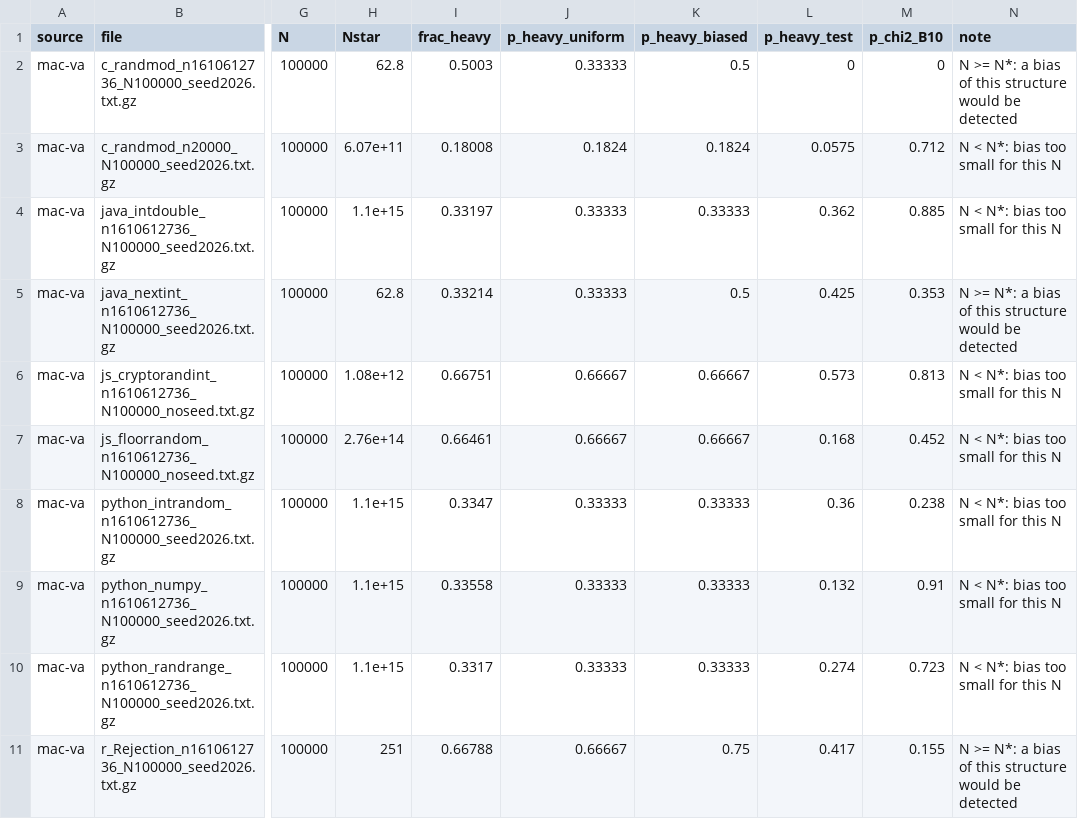
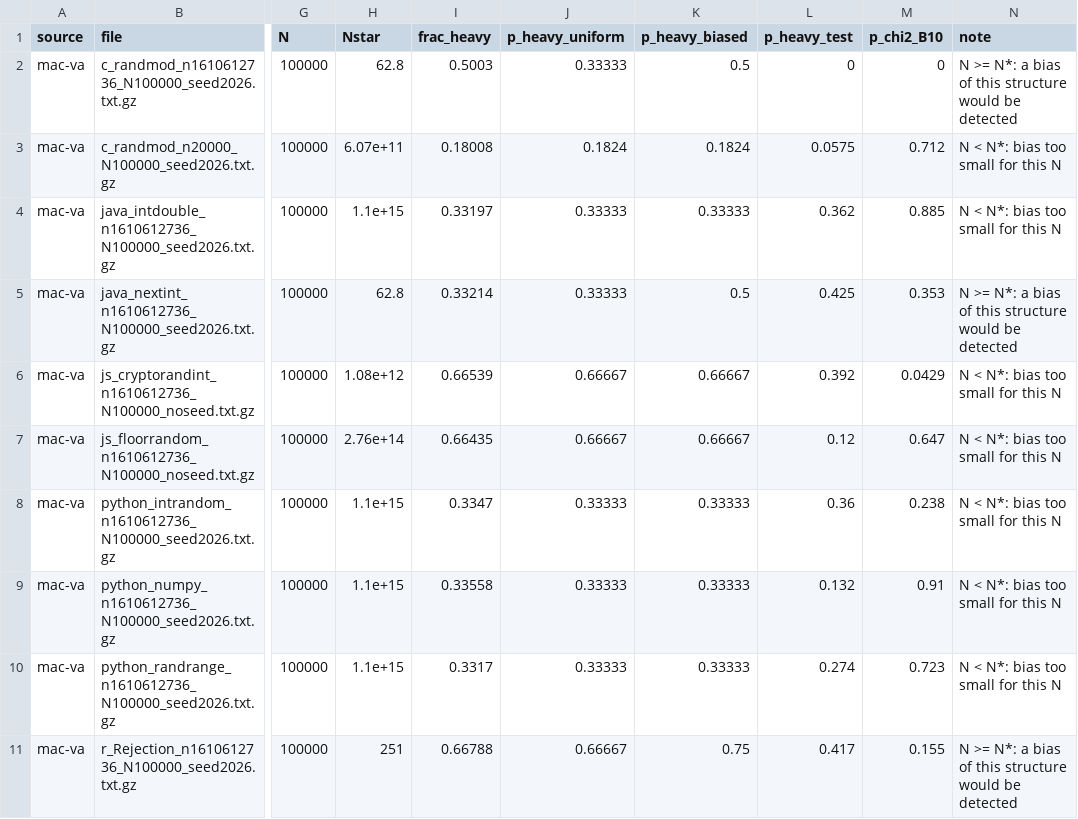
Before and after one commit to vastafi/bounded-int-bias, a CSV file: results/mac-va/summary.csv, drawn as a sheet; only a part is shown, gaps mark what is left out; the diff names each change by its address in the sheet, - before the commit and + after, or states it on an @@ line.

Commit message:
TestU01 SmallCrush on macOS, with dithered conversions

```diff
--- a/results/mac-va/summary.csv
+++ b/results/mac-va/summary.csv
-I6 (frac_heavy): 0.66751
+I6 (frac_heavy): 0.66539
-L6 (p_heavy_test): 0.573
+L6 (p_heavy_test): 0.392
-M6 (p_chi2_B10): 0.813
+M6 (p_chi2_B10): 0.0429
-I7 (frac_heavy): 0.66461
+I7 (frac_heavy): 0.66435
-L7 (p_heavy_test): 0.168
+L7 (p_heavy_test): 0.12
-M7 (p_chi2_B10): 0.452
+M7 (p_chi2_B10): 0.647
```
Also changed, not shown: 26 other files.
